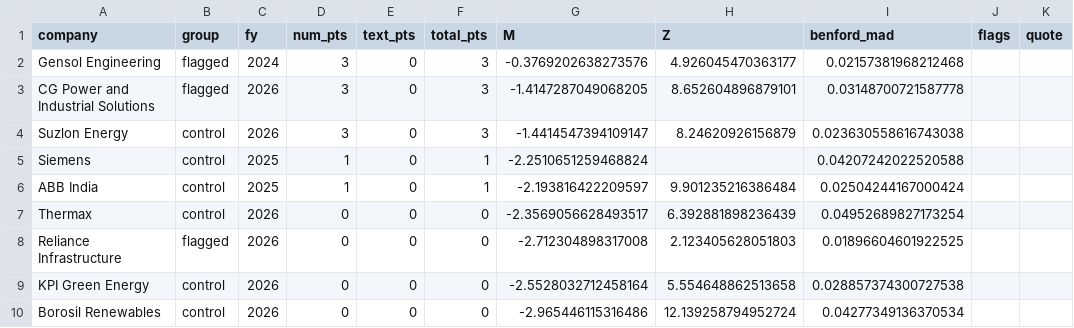
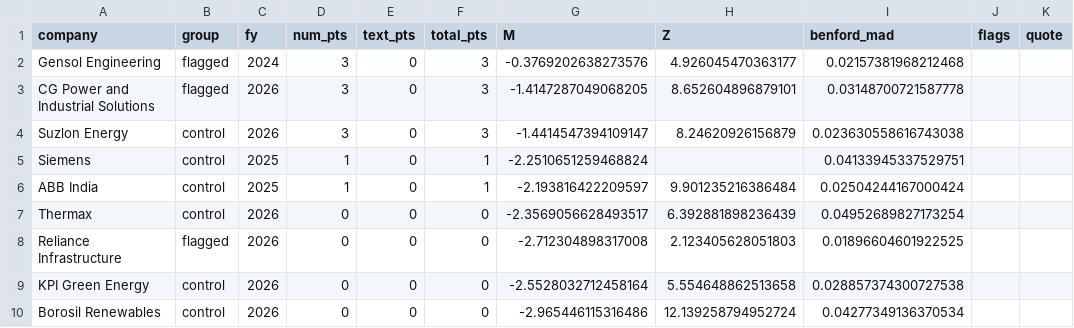
Before and after one commit to Aakash10867/Wai-fraud-radar, a CSV file: results/watchlist.csv, drawn as a sheet.

```diff
--- a/results/watchlist.csv
+++ b/results/watchlist.csv
@@ -4,3 +4,3 @@ CG Power and Industrial Solutions,flagged,2026,3,0,3,-1.4147287049068205,8.65260
 Suzlon Energy,control,2026,3,0,3,-1.4414547394109147,8.24620926156879,0.023630558616743038,,
-Siemens,control,2025,1,0,1,-2.2510651259468824,,0.04207242022520588,,
+Siemens,control,2025,1,0,1,-2.2510651259468824,,0.04133945337529751,,
 ABB India,control,2025,1,0,1,-2.193816422209597,9.901235216386484,0.02504244167000424,,
```
Also changed, not shown: data/collection_log.csv, data/extraction_log.csv, 5 other files.
